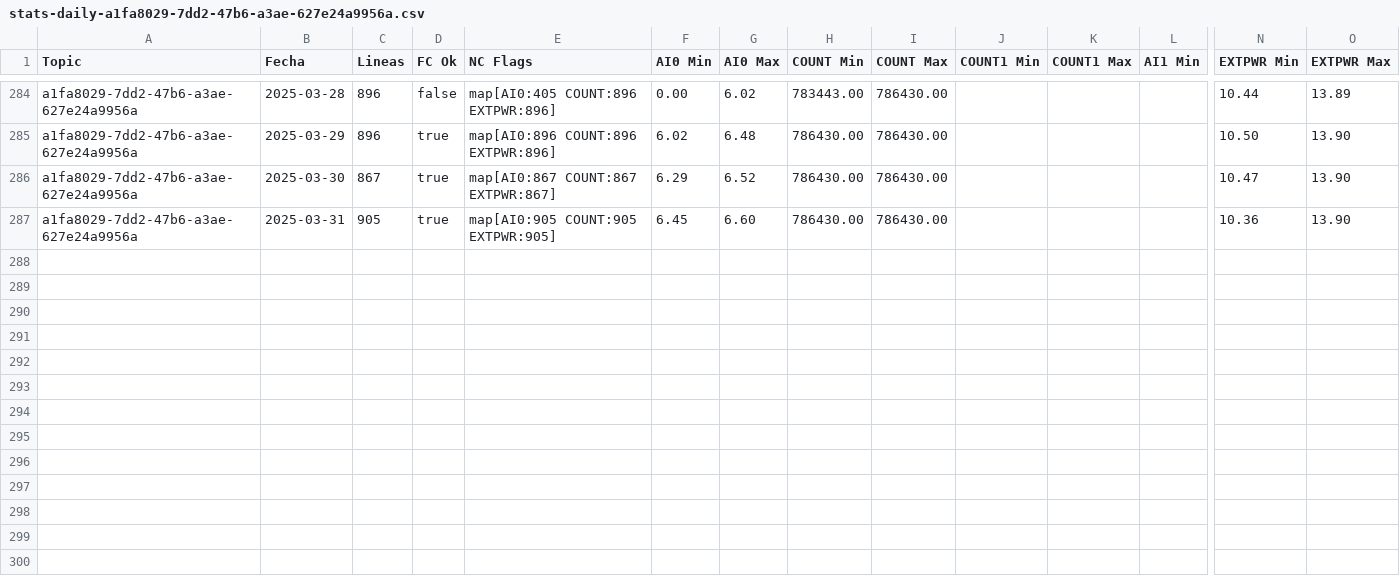
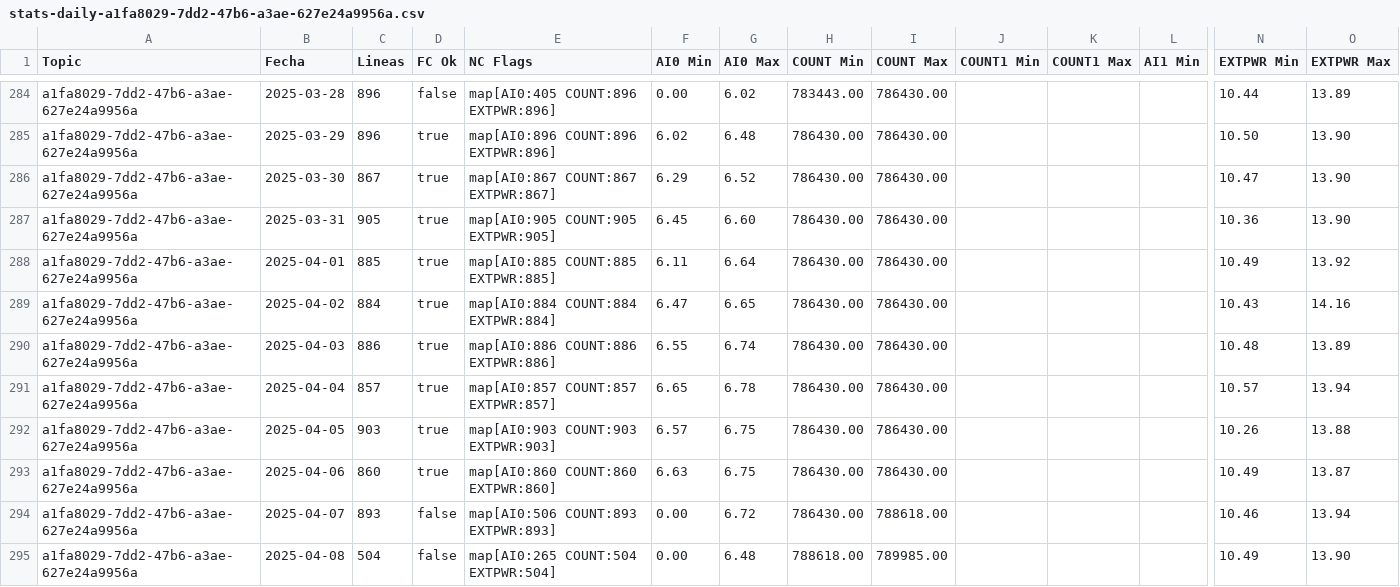
Before and after one commit to krshock/mqtt-loader, a CSV file: csv_data/stats-daily-a1fa8029-7dd2-47b6-a3ae-627e24a9956a.csv, drawn as a sheet; only a part is shown, gaps mark what is left out; rows hold the shown columns only; the diff names each change by its address in the sheet, - before the commit and + after, or states it on an @@ line.

```diff
--- a/csv_data/stats-daily-a1fa8029-7dd2-47b6-a3ae-627e24a9956a.csv
+++ b/csv_data/stats-daily-a1fa8029-7dd2-47b6-a3ae-627e24a9956a.csv
+row 288: a1fa8029-7dd2-47b6-a3ae-627e24a9956a | 2025-04-01 | 885 | true | map[AI0:885 COUNT:885 EXTPWR:885] | 6.11 | 6.64 | 786430.00 | 786430.00 |  |  |  | 10.49 | 13.92
+row 289: a1fa8029-7dd2-47b6-a3ae-627e24a9956a | 2025-04-02 | 884 | true | map[AI0:884 COUNT:884 EXTPWR:884] | 6.47 | 6.65 | 786430.00 | 786430.00 |  |  |  | 10.43 | 14.16
+row 290: a1fa8029-7dd2-47b6-a3ae-627e24a9956a | 2025-04-03 | 886 | true | map[AI0:886 COUNT:886 EXTPWR:886] | 6.55 | 6.74 | 786430.00 | 786430.00 |  |  |  | 10.48 | 13.89
+row 291: a1fa8029-7dd2-47b6-a3ae-627e24a9956a | 2025-04-04 | 857 | true | map[AI0:857 COUNT:857 EXTPWR:857] | 6.65 | 6.78 | 786430.00 | 786430.00 |  |  |  | 10.57 | 13.94
+row 292: a1fa8029-7dd2-47b6-a3ae-627e24a9956a | 2025-04-05 | 903 | true | map[AI0:903 COUNT:903 EXTPWR:903] | 6.57 | 6.75 | 786430.00 | 786430.00 |  |  |  | 10.26 | 13.88
+row 293: a1fa8029-7dd2-47b6-a3ae-627e24a9956a | 2025-04-06 | 860 | true | map[AI0:860 COUNT:860 EXTPWR:860] | 6.63 | 6.75 | 786430.00 | 786430.00 |  |  |  | 10.49 | 13.87
+row 294: a1fa8029-7dd2-47b6-a3ae-627e24a9956a | 2025-04-07 | 893 | false | map[AI0:506 COUNT:893 EXTPWR:893] | 0.00 | 6.72 | 786430.00 | 788618.00 |  |  |  | 10.46 | 13.94
+row 295: a1fa8029-7dd2-47b6-a3ae-627e24a9956a | 2025-04-08 | 504 | false | map[AI0:265 COUNT:504 EXTPWR:504] | 0.00 | 6.48 | 788618.00 | 789985.00 |  |  |  | 10.49 | 13.90
```
Also changed, not shown: csv_data/stats-daily-5c1b28f2-4e44-4009-8fbc-964fa7a0c957.csv, csv_data/stats-daily-625396c8-acc0-49fa-a81f-6cd7bc951575.csv, 11 other files.
